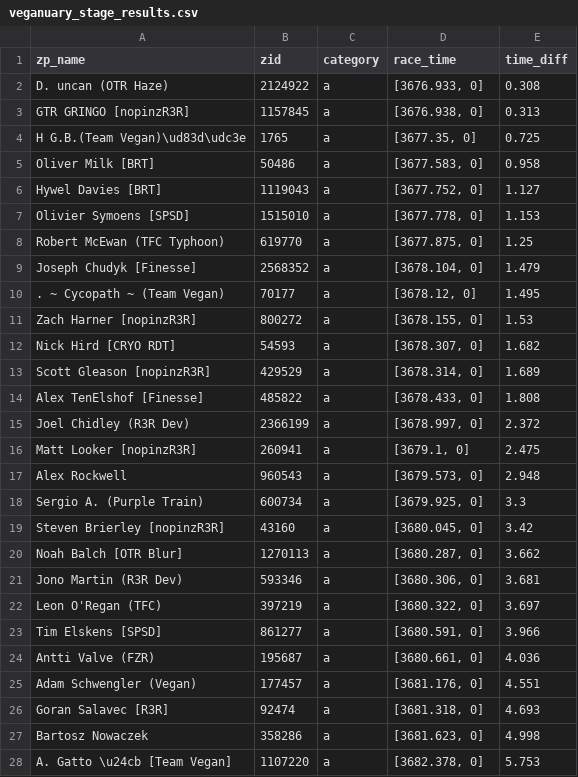
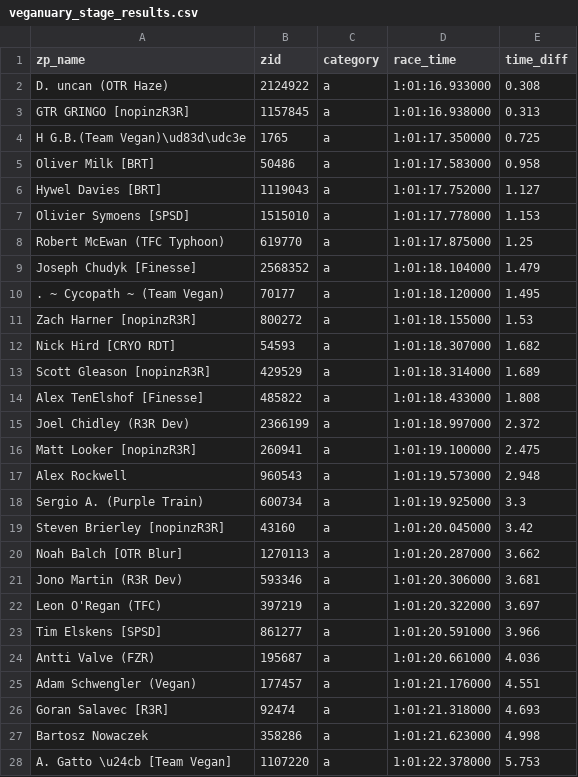
Before and after one commit to derekvmcintire/veganuary, a CSV file: veganuary_stage_results.csv, drawn as a sheet; only a part is shown; the diff covers the shown part only.

Commit message:
Convert race time from seconds to hour/min/sec

```diff
--- a/veganuary_stage_results.csv
+++ b/veganuary_stage_results.csv
@@ -1,28 +1,28 @@
 zp_name,zid,category,race_time,time_diff
-D. uncan (OTR Haze),2124922,a,"[3676.933, 0]",0.308
-GTR  GRINGO [nopinzR3R],1157845,a,"[3676.938, 0]",0.313
-H G.B.(Team Vegan)\ud83d\udc3e,1765,a,"[3677.35, 0]",0.725
-Oliver Milk [BRT],50486,a,"[3677.583, 0]",0.958
-Hywel  Davies [BRT],1119043,a,"[3677.752, 0]",1.127
-Olivier Symoens [SPSD],1515010,a,"[3677.778, 0]",1.153
-Robert McEwan (TFC Typhoon),619770,a,"[3677.875, 0]",1.25
-Joseph Chudyk [Finesse],2568352,a,"[3678.104, 0]",1.479
-. ~ Cycopath ~ (Team Vegan),70177,a,"[3678.12, 0]",1.495
-Zach Harner [nopinzR3R],800272,a,"[3678.155, 0]",1.53
-Nick Hird [CRYO RDT],54593,a,"[3678.307, 0]",1.682
-Scott Gleason [nopinzR3R],429529,a,"[3678.314, 0]",1.689
-Alex TenElshof [Finesse],485822,a,"[3678.433, 0]",1.808
-Joel Chidley (R3R Dev),2366199,a,"[3678.997, 0]",2.372
-Matt Looker [nopinzR3R],260941,a,"[3679.1, 0]",2.475
-Alex  Rockwell,960543,a,"[3679.573, 0]",2.948
-  Sergio A. (Purple Train),600734,a,"[3679.925, 0]",3.3
-Steven Brierley [nopinzR3R],43160,a,"[3680.045, 0]",3.42
-Noah Balch [OTR Blur],1270113,a,"[3680.287, 0]",3.662
-Jono Martin (R3R Dev),593346,a,"[3680.306, 0]",3.681
-Leon O'Regan (TFC),397219,a,"[3680.322, 0]",3.697
-Tim Elskens [SPSD],861277,a,"[3680.591, 0]",3.966
-Antti Valve (FZR),195687,a,"[3680.661, 0]",4.036
-Adam Schwengler (Vegan),177457,a,"[3681.176, 0]",4.551
-Goran Salavec [R3R],92474,a,"[3681.318, 0]",4.693
-Bartosz Nowaczek,358286,a,"[3681.623, 0]",4.998
-A. Gatto \u24cb  [Team Vegan],1107220,a,"[3682.378, 0]",5.753
+D. uncan (OTR Haze),2124922,a,1:01:16.933000,0.308
+GTR  GRINGO [nopinzR3R],1157845,a,1:01:16.938000,0.313
+H G.B.(Team Vegan)\ud83d\udc3e,1765,a,1:01:17.350000,0.725
+Oliver Milk [BRT],50486,a,1:01:17.583000,0.958
+Hywel  Davies [BRT],1119043,a,1:01:17.752000,1.127
+Olivier Symoens [SPSD],1515010,a,1:01:17.778000,1.153
+Robert McEwan (TFC Typhoon),619770,a,1:01:17.875000,1.25
+Joseph Chudyk [Finesse],2568352,a,1:01:18.104000,1.479
+. ~ Cycopath ~ (Team Vegan),70177,a,1:01:18.120000,1.495
+Zach Harner [nopinzR3R],800272,a,1:01:18.155000,1.53
+Nick Hird [CRYO RDT],54593,a,1:01:18.307000,1.682
+Scott Gleason [nopinzR3R],429529,a,1:01:18.314000,1.689
+Alex TenElshof [Finesse],485822,a,1:01:18.433000,1.808
+Joel Chidley (R3R Dev),2366199,a,1:01:18.997000,2.372
+Matt Looker [nopinzR3R],260941,a,1:01:19.100000,2.475
+Alex  Rockwell,960543,a,1:01:19.573000,2.948
+  Sergio A. (Purple Train),600734,a,1:01:19.925000,3.3
+Steven Brierley [nopinzR3R],43160,a,1:01:20.045000,3.42
+Noah Balch [OTR Blur],1270113,a,1:01:20.287000,3.662
+Jono Martin (R3R Dev),593346,a,1:01:20.306000,3.681
+Leon O'Regan (TFC),397219,a,1:01:20.322000,3.697
+Tim Elskens [SPSD],861277,a,1:01:20.591000,3.966
+Antti Valve (FZR),195687,a,1:01:20.661000,4.036
+Adam Schwengler (Vegan),177457,a,1:01:21.176000,4.551
+Goran Salavec [R3R],92474,a,1:01:21.318000,4.693
+Bartosz Nowaczek,358286,a,1:01:21.623000,4.998
+A. Gatto \u24cb  [Team Vegan],1107220,a,1:01:22.378000,5.753
```
Also changed, not shown: 37 edited cells elsewhere in this file, 1 other file.
